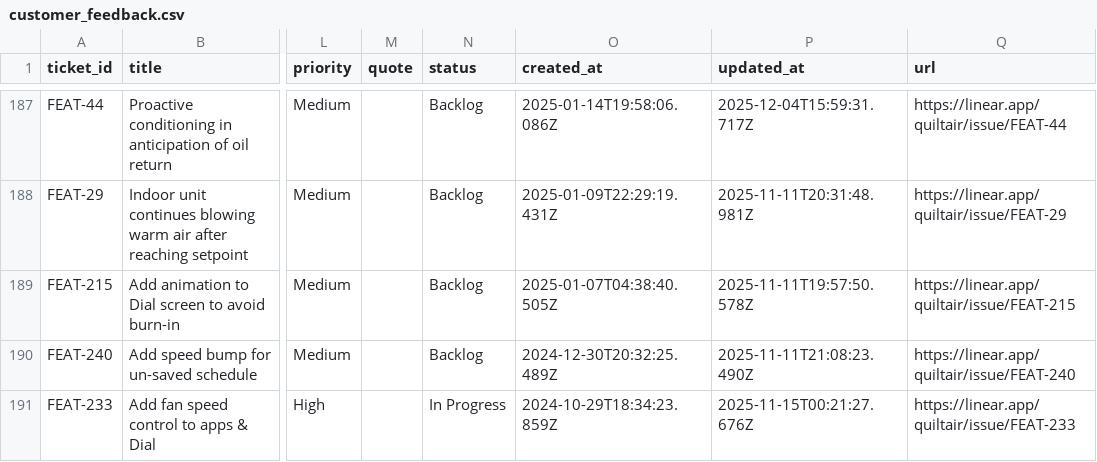
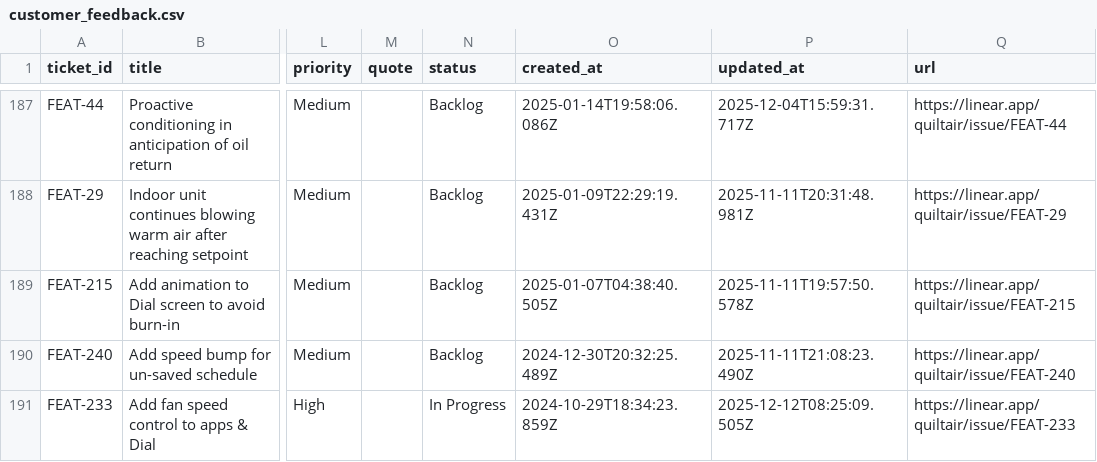
Before and after one commit to claire-quilt/linear-feedback, a CSV file: data/customer_feedback.csv, drawn as a sheet; only a part is shown, gaps mark what is left out; the diff names each change by its address in the sheet, - before the commit and + after, or states it on an @@ line.

```diff
--- a/data/customer_feedback.csv
+++ b/data/customer_feedback.csv
-P191 (updated_at): 2025-11-15T00:21:27.676Z
+P191 (updated_at): 2025-12-12T08:25:09.505Z
```
Also changed, not shown: 2 other files.
